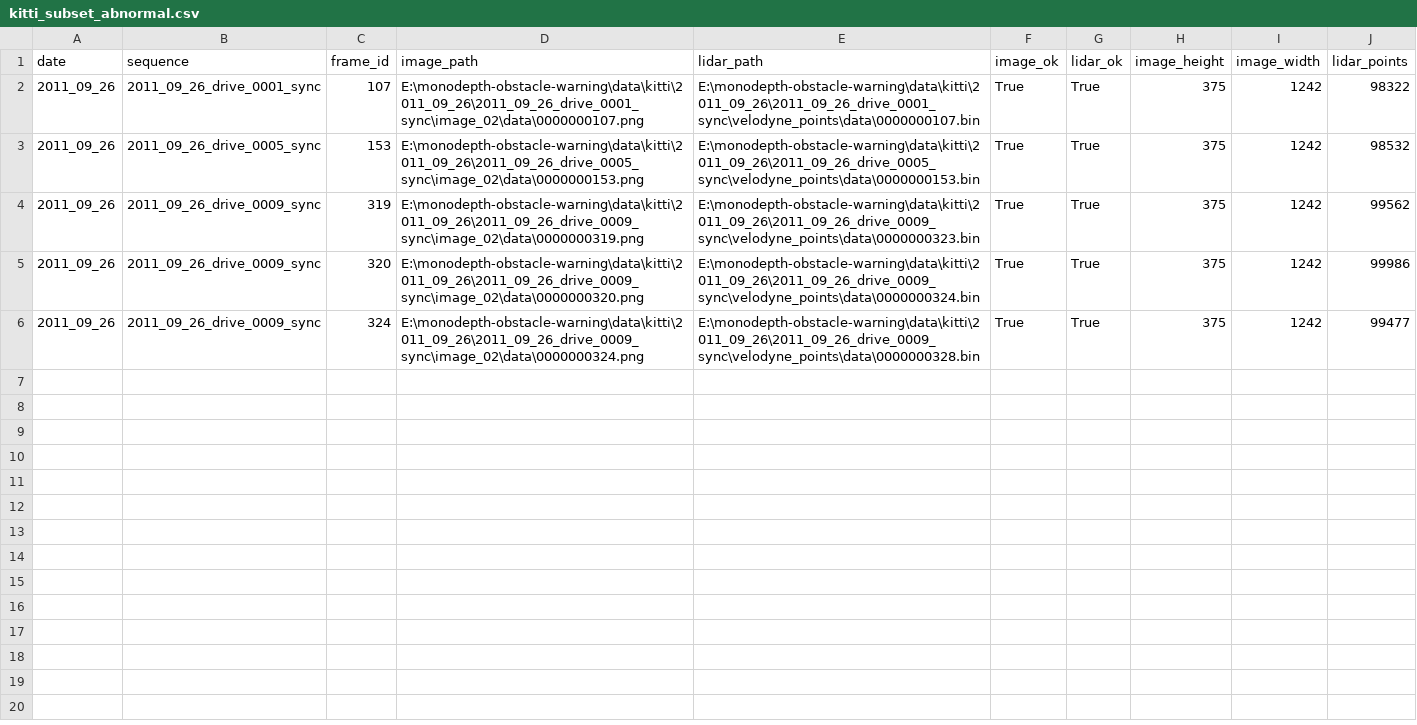
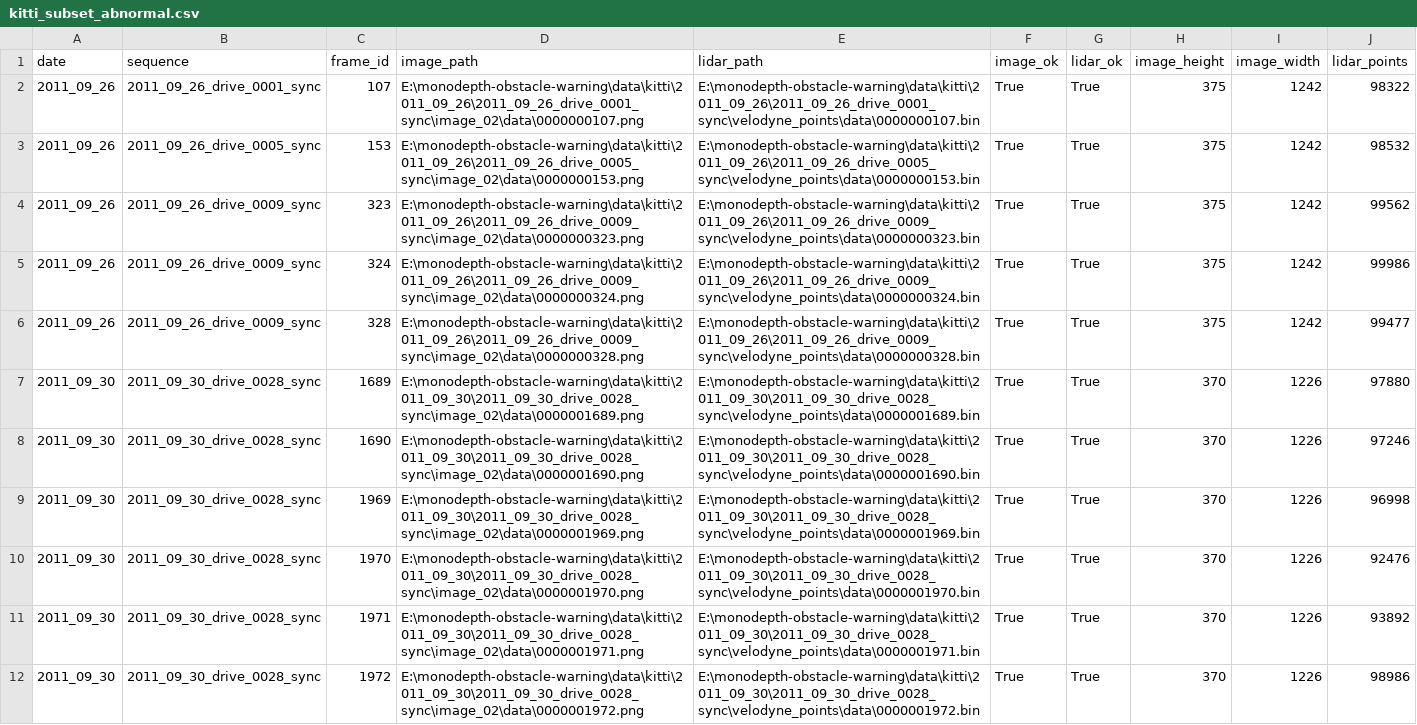
Before and after one commit to kehaofeng/monodepth-obstacle-warning, a CSV file: data/kitti/kitti_subset_abnormal.csv, drawn as a sheet.

Commit message:
Expand dataset with 2011_09_29 and 2011_09_30 KITTI sequences
- Add 2011_09_29 (47 drives) and 2011_09_30 (14 drives) raw data
- Use frame_id-based matching in clean_kitti_subset.py for robust pairing
- Parallel multi-date download support in download_kitti.py
- Tune training: batch_size 4→6, use local project data path
- Add kitti_subset eval split to Monodepth2 options
- Gitignore new date directories and 2011_10_03

```diff
--- a/data/kitti/kitti_subset_abnormal.csv
+++ b/data/kitti/kitti_subset_abnormal.csv
@@ -3,4 +3,10 @@
 2011_09_26,2011_09_26_drive_0005_sync,153,E:\monodepth-obstacle-warning\data\kitti\2011_09_26\2011_09_26_drive_0005_sync\image_02\data\0000000153.png,E:\monodepth-obstacle-warning\data\kitti\2011_09_26\2011_09_26_drive_0005_sync\velodyne_points\data\0000000153.bin,True,True,375,1242,98532
-2011_09_26,2011_09_26_drive_0009_sync,319,E:\monodepth-obstacle-warning\data\kitti\2011_09_26\2011_09_26_drive_0009_sync\image_02\data\0000000319.png,E:\monodepth-obstacle-warning\data\kitti\2011_09_26\2011_09_26_drive_0009_sync\velodyne_points\data\0000000323.bin,True,True,375,1242,99562
-2011_09_26,2011_09_26_drive_0009_sync,320,E:\monodepth-obstacle-warning\data\kitti\2011_09_26\2011_09_26_drive_0009_sync\image_02\data\0000000320.png,E:\monodepth-obstacle-warning\data\kitti\2011_09_26\2011_09_26_drive_0009_sync\velodyne_points\data\0000000324.bin,True,True,375,1242,99986
-2011_09_26,2011_09_26_drive_0009_sync,324,E:\monodepth-obstacle-warning\data\kitti\2011_09_26\2011_09_26_drive_0009_sync\image_02\data\0000000324.png,E:\monodepth-obstacle-warning\data\kitti\2011_09_26\2011_09_26_drive_0009_sync\velodyne_points\data\0000000328.bin,True,True,375,1242,99477
+2011_09_26,2011_09_26_drive_0009_sync,323,E:\monodepth-obstacle-warning\data\kitti\2011_09_26\2011_09_26_drive_0009_sync\image_02\data\0000000323.png,E:\monodepth-obstacle-warning\data\kitti\2011_09_26\2011_09_26_drive_0009_sync\velodyne_points\data\0000000323.bin,True,True,375,1242,99562
+2011_09_26,2011_09_26_drive_0009_sync,324,E:\monodepth-obstacle-warning\data\kitti\2011_09_26\2011_09_26_drive_0009_sync\image_02\data\0000000324.png,E:\monodepth-obstacle-warning\data\kitti\2011_09_26\2011_09_26_drive_0009_sync\velodyne_points\data\0000000324.bin,True,True,375,1242,99986
+2011_09_26,2011_09_26_drive_0009_sync,328,E:\monodepth-obstacle-warning\data\kitti\2011_09_26\2011_09_26_drive_0009_sync\image_02\data\0000000328.png,E:\monodepth-obstacle-warning\data\kitti\2011_09_26\2011_09_26_drive_0009_sync\velodyne_points\data\0000000328.bin,True,True,375,1242,99477
+2011_09_30,2011_09_30_drive_0028_sync,1689,E:\monodepth-obstacle-warning\data\kitti\2011_09_30\2011_09_30_drive_0028_sync\image_02\data\0000001689.png,E:\monodepth-obstacle-warning\data\kitti\2011_09_30\2011_09_30_drive_0028_sync\velodyne_points\data\0000001689.bin,True,True,370,1226,97880
+2011_09_30,2011_09_30_drive_0028_sync,1690,E:\monodepth-obstacle-warning\data\kitti\2011_09_30\2011_09_30_drive_0028_sync\image_02\data\0000001690.png,E:\monodepth-obstacle-warning\data\kitti\2011_09_30\2011_09_30_drive_0028_sync\velodyne_points\data\0000001690.bin,True,True,370,1226,97246
+2011_09_30,2011_09_30_drive_0028_sync,1969,E:\monodepth-obstacle-warning\data\kitti\2011_09_30\2011_09_30_drive_0028_sync\image_02\data\0000001969.png,E:\monodepth-obstacle-warning\data\kitti\2011_09_30\2011_09_30_drive_0028_sync\velodyne_points\data\0000001969.bin,True,True,370,1226,96998
+2011_09_30,2011_09_30_drive_0028_sync,1970,E:\monodepth-obstacle-warning\data\kitti\2011_09_30\2011_09_30_drive_0028_sync\image_02\data\0000001970.png,E:\monodepth-obstacle-warning\data\kitti\2011_09_30\2011_09_30_drive_0028_sync\velodyne_points\data\0000001970.bin,True,True,370,1226,92476
+2011_09_30,2011_09_30_drive_0028_sync,1971,E:\monodepth-obstacle-warning\data\kitti\2011_09_30\2011_09_30_drive_0028_sync\image_02\data\0000001971.png,E:\monodepth-obstacle-warning\data\kitti\2011_09_30\2011_09_30_drive_0028_sync\velodyne_points\data\0000001971.bin,True,True,370,1226,93892
+2011_09_30,2011_09_30_drive_0028_sync,1972,E:\monodepth-obstacle-warning\data\kitti\2011_09_30\2011_09_30_drive_0028_sync\image_02\data\0000001972.png,E:\monodepth-obstacle-warning\data\kitti\2011_09_30\2011_09_30_drive_0028_sync\velodyne_points\data\0000001972.bin,True,True,370,1226,98986
```
Also changed, not shown: 15 other files.
